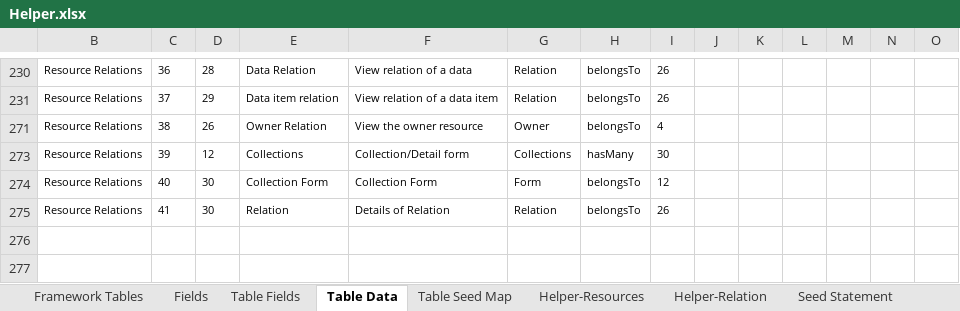
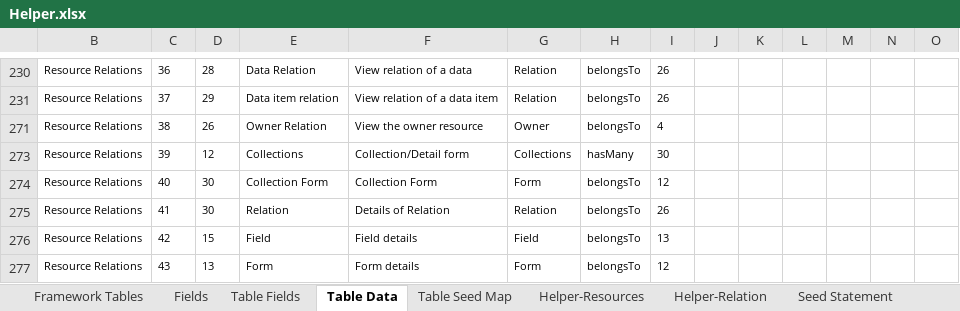
Before and after one commit to MilestoneInnovativeTechnologies/Appframe, an Excel workbook: Helper.xlsx, sheet Table Data, drawn as a sheet; only a part is shown, gaps mark what is left out; values as stored, in another font and other column widths than the file's, no borders; table styles not drawn; rows hold the shown columns only; the diff names each change by its address in the sheet, - before the commit and + after, or states it on an @@ line.

Commit message:
Relations from Option to Field to Form added

```diff
--- a/Helper.xlsx (sheet Table Data)
+++ b/Helper.xlsx (sheet Table Data)
+row 276: Resource Relations | 42 | 15 | Field | Field details | Field | belongsTo | 13
+row 277: Resource Relations | 43 | 13 | Form | Form details | Form | belongsTo | 12
```
Also changed, not shown: sheet Helper-Relation, sheet Seed Statement, hidden cells, 3 other files.
